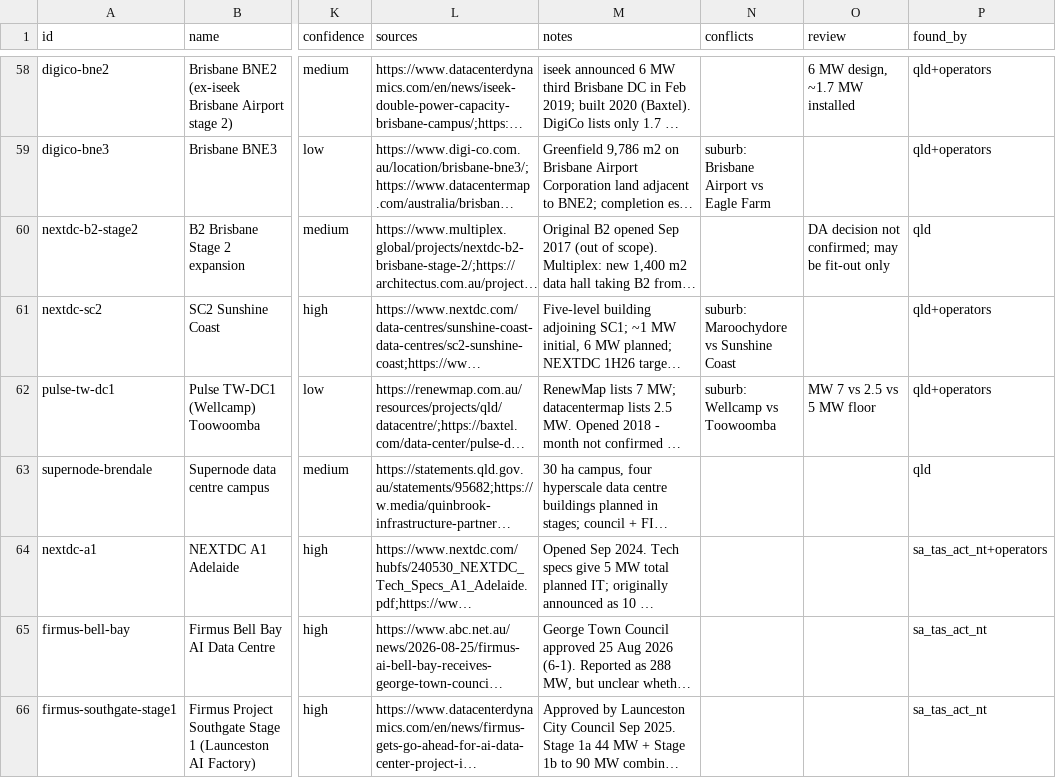
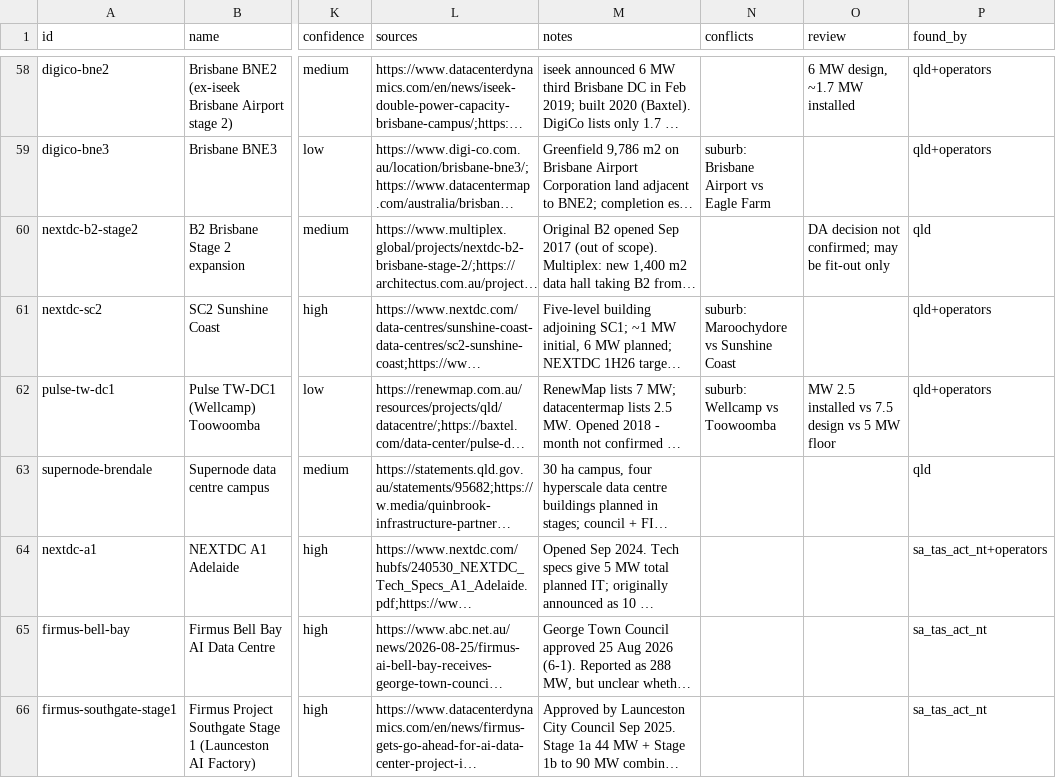
Before and after one commit to andrewlilley/au-datacentres, a CSV file: list/master.csv, drawn as a sheet; only a part is shown, gaps mark what is left out; long unchanged cells end in …; the diff covers the shown part only; the diff names each change by its address in the sheet, - before the commit and + after, or states it on an @@ line.

```diff
--- a/list/master.csv
+++ b/list/master.csv
-O62 (review): MW 7 vs 2.5 vs 5 MW floor
+O62 (review): MW 2.5 installed vs 7.5 design vs 5 MW floor
```
Also changed, not shown: 1 added row and 9 edited cells elsewhere in this file, list/collection_log.csv, list/excluded.csv, 7 other files.
